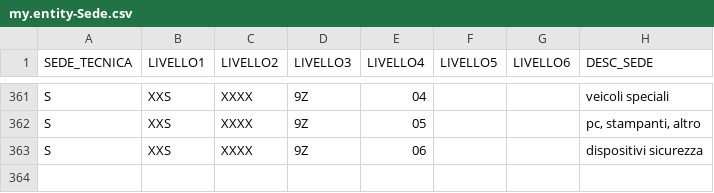
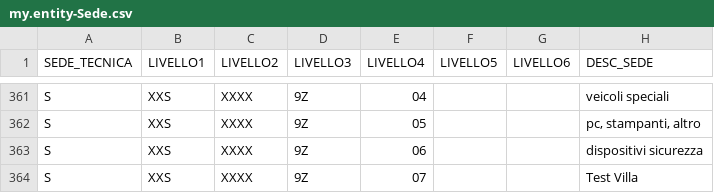
Before and after one commit to villuzz/CAP, a CSV file: db/data/my.entity-Sede.csv, drawn as a sheet; only a part is shown, gaps mark what is left out.

Commit message:
2 commit

```diff
--- a/db/data/my.entity-Sede.csv
+++ b/db/data/my.entity-Sede.csv
@@ -363 +363,2 @@ S;XXS;XXXX;9Z;05;"";"";pc, stampanti, altro
 S;XXS;XXXX;9Z;06;"";"";dispositivi sicurezza
+S;XXS;XXXX;9Z;07;"";"";Test Villa
```
